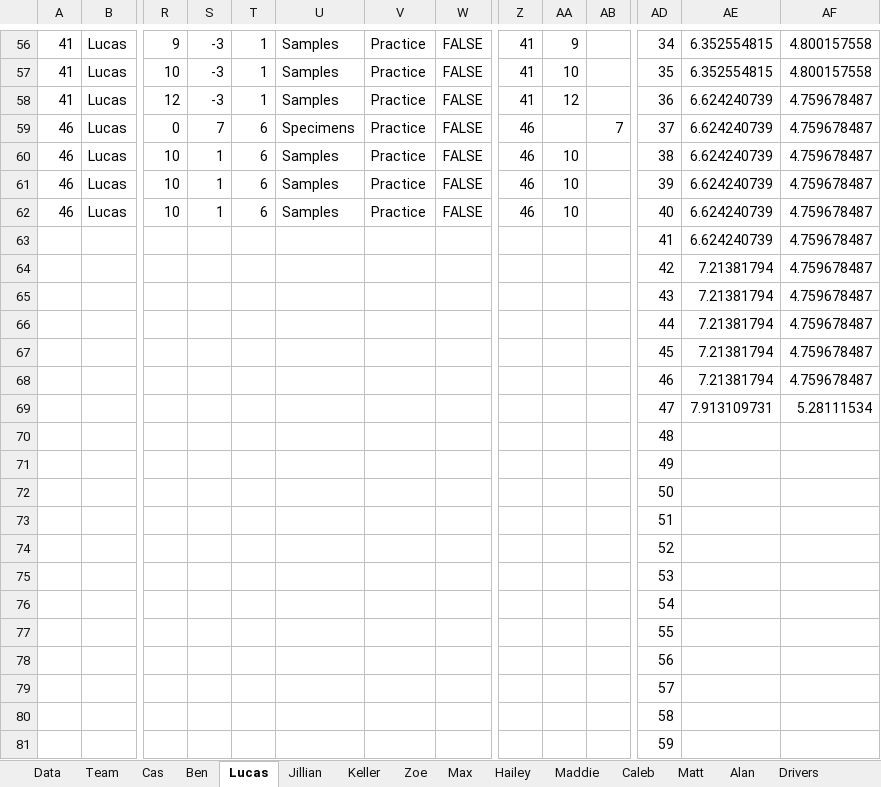
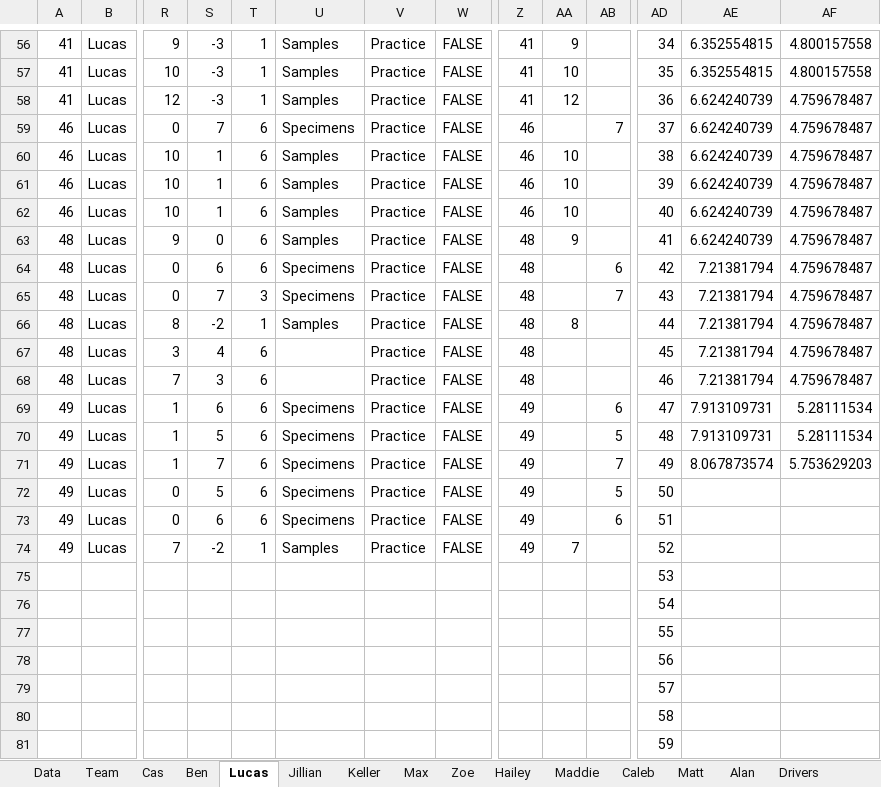
Before and after one commit to mahall05/FTC-Stats-2024, an Excel workbook: FTC Stats 2024/Sheets/Red Team Data.xlsx, sheet Lucas, drawn as a sheet; only a part is shown, gaps mark what is left out; values as stored, in another font and other column widths than the file's, no borders; charts and pictures not drawn; removed rows and columns are numbered as before the commit, all else as after; rows hold the shown columns only; the diff covers the shown part only; the diff names each change by its address in the sheet, - before the commit and + after, or states it on an @@ line.

Commit message:
Drive practice 12/9

```diff
--- a/FTC Stats 2024/Sheets/Red Team Data.xlsx (sheet Lucas)
+++ b/FTC Stats 2024/Sheets/Red Team Data.xlsx (sheet Lucas)
@@ sheet tab order changed: Data | Team | Cas | Ben | Lucas | Jillian | Keller | Max | Zoe | Hailey | Maddie | Caleb | Matt | Alan | Drivers @@
-row 63:  |  |  |  |  |  |  |  |  |  |  | 41 | 6.624240739 | 4.759678487
-row 64:  |  |  |  |  |  |  |  |  |  |  | 42 | 7.21381794 | 4.759678487
-row 65:  |  |  |  |  |  |  |  |  |  |  | 43 | 7.21381794 | 4.759678487
-row 66:  |  |  |  |  |  |  |  |  |  |  | 44 | 7.21381794 | 4.759678487
-row 67:  |  |  |  |  |  |  |  |  |  |  | 45 | 7.21381794 | 4.759678487
-row 68:  |  |  |  |  |  |  |  |  |  |  | 46 | 7.21381794 | 4.759678487
-row 69:  |  |  |  |  |  |  |  |  |  |  | 47 | 7.913109731 | 5.28111534
-row 70:  |  |  |  |  |  |  |  |  |  |  | 48
-row 71:  |  |  |  |  |  |  |  |  |  |  | 49
-row 72:  |  |  |  |  |  |  |  |  |  |  | 50
-row 73:  |  |  |  |  |  |  |  |  |  |  | 51
-row 74:  |  |  |  |  |  |  |  |  |  |  | 52
+row 63: 48 | Lucas | 9 | 0 | 6 | Samples | Practice | FALSE | 48 | 9 |  | 41 | 6.624240739 | 4.759678487
+row 64: 48 | Lucas | 0 | 6 | 6 | Specimens | Practice | FALSE | 48 |  | 6 | 42 | 7.21381794 | 4.759678487
+row 65: 48 | Lucas | 0 | 7 | 3 | Specimens | Practice | FALSE | 48 |  | 7 | 43 | 7.21381794 | 4.759678487
+row 66: 48 | Lucas | 8 | -2 | 1 | Samples | Practice | FALSE | 48 | 8 |  | 44 | 7.21381794 | 4.759678487
+row 67: 48 | Lucas | 3 | 4 | 6 |  | Practice | FALSE | 48 |  |  | 45 | 7.21381794 | 4.759678487
+row 68: 48 | Lucas | 7 | 3 | 6 |  | Practice | FALSE | 48 |  |  | 46 | 7.21381794 | 4.759678487
+row 69: 49 | Lucas | 1 | 6 | 6 | Specimens | Practice | FALSE | 49 |  | 6 | 47 | 7.913109731 | 5.28111534
+row 70: 49 | Lucas | 1 | 5 | 6 | Specimens | Practice | FALSE | 49 |  | 5 | 48 | 7.913109731 | 5.28111534
+row 71: 49 | Lucas | 1 | 7 | 6 | Specimens | Practice | FALSE | 49 |  | 7 | 49 | 8.067873574 | 5.753629203
+row 72: 49 | Lucas | 0 | 5 | 6 | Specimens | Practice | FALSE | 49 |  | 5 | 50
+row 73: 49 | Lucas | 0 | 6 | 6 | Specimens | Practice | FALSE | 49 |  | 6 | 51
+row 74: 49 | Lucas | 7 | -2 | 1 | Samples | Practice | FALSE | 49 | 7 |  | 52
```
Also changed, not shown: 97 edited cells elsewhere in this sheet, sheet Caleb, sheet Data, sheet Maddie, sheet Matt, sheet Max, sheet Coaches, 11 more sheets, hidden cells, charts or pictures.
